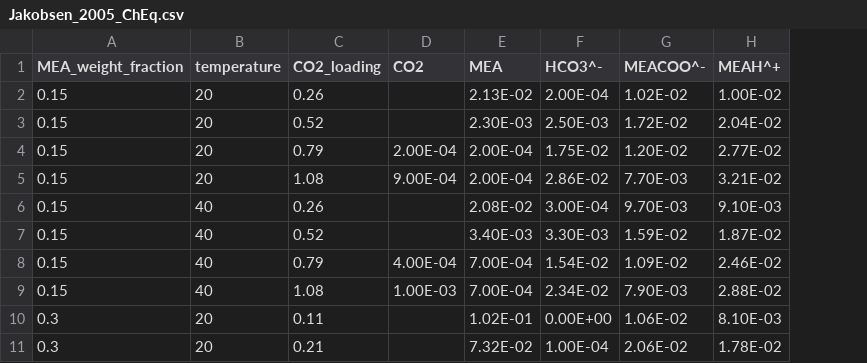
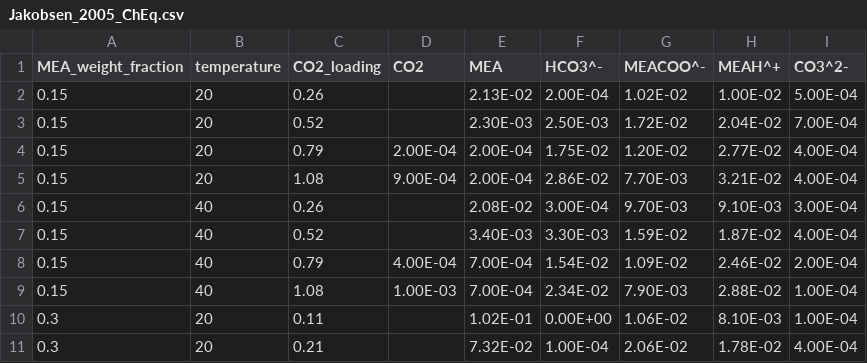
Before and after one commit to tannerpolley/eNRTL_Fitting_Routine, a CSV file: data/data_sets_to_load/Jakobsen_2005_ChEq.csv, drawn as a sheet; only a part is shown; the diff names each change by its address in the sheet, - before the commit and + after, or states it on an @@ line.

```diff
--- a/data/data_sets_to_load/Jakobsen_2005_ChEq.csv
+++ b/data/data_sets_to_load/Jakobsen_2005_ChEq.csv
+column I (CO3^2-), rows 2-11: 5.00E-04 | 7.00E-04 | 4.00E-04 | 4.00E-04 | 3.00E-04 | 4.00E-04 | 2.00E-04 | 1.00E-04 | 1.00E-04 | 4.00E-04
```
Also changed, not shown: data/data_sets_to_load/Bottinger_2007_ChEq.csv, 9 other files.
